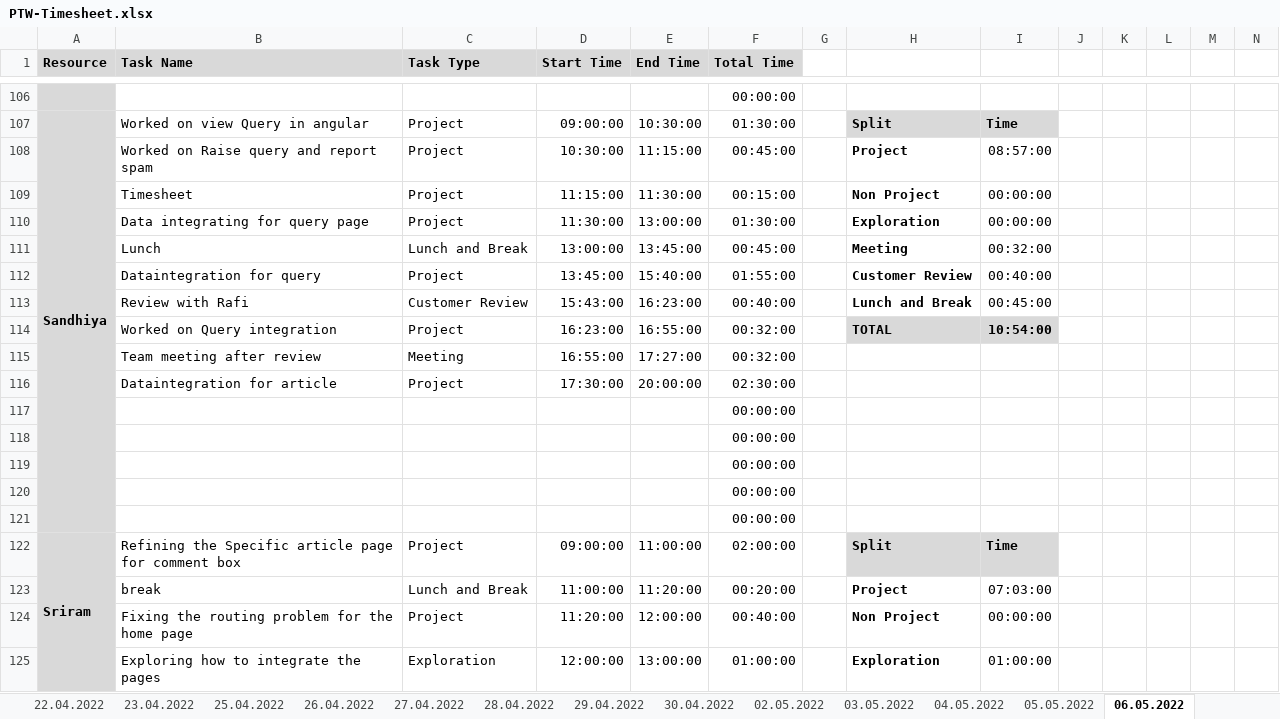
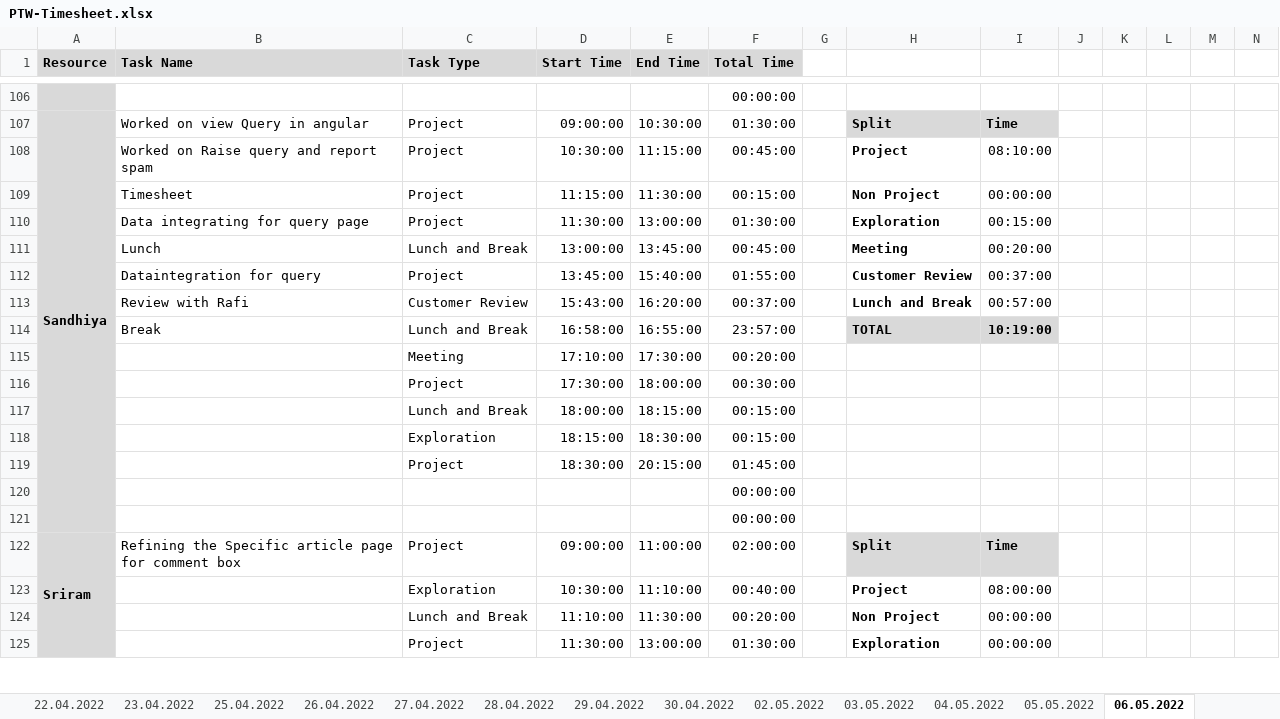
Before and after one commit to arvi9/ASPNet-WebAPI-Anngular-Project, an Excel workbook: Aurora/Process/PTW-Timesheet.xlsx, sheet 06.05.2022, drawn as a sheet; only a part is shown, gaps mark what is left out; values as stored, in another font and other column widths than the file's, no borders; conditional formats not drawn; removed rows and columns are numbered as before the commit, all else as after; rows hold the shown columns only; the diff covers the shown part only; the diff names each change by its address in the sheet, - before the commit and + after, or states it on an @@ line.

Commit message:
UpdatedTimeSheet

```diff
--- a/Aurora/Process/PTW-Timesheet.xlsx (sheet 06.05.2022)
+++ b/Aurora/Process/PTW-Timesheet.xlsx (sheet 06.05.2022)
-I108: 08:57:00
+I108: 08:10:00
-I110: 00:00:00
+I110: 00:15:00
-I111: 00:32:00
+I111: 00:20:00
-I112: 00:40:00
+I112: 00:37:00
-E113 (End Time): 16:23:00
+E113 (End Time): 16:20:00
-F113 (Total Time): 00:40:00
+F113 (Total Time): 00:37:00
-I113: 00:45:00
+I113: 00:57:00
-row 114:  | Worked on Query integration | Project | 16:23:00 | 16:55:00 | 00:32:00 |  | TOTAL | 10:54:00
-row 115:  | Team meeting after review | Meeting | 16:55:00 | 17:27:00 | 00:32:00
+row 114:  | Break | Lunch and Break | 16:58:00 | 16:55:00 | 23:57:00 |  | TOTAL | 10:19:00
+row 115:  |  | Meeting | 17:10:00 | 17:30:00 | 00:20:00
-B116 (Task Name): Dataintegration for article
+B116 (Task Name): (empty)
-E116 (End Time): 20:00:00
+E116 (End Time): 18:00:00
-F116 (Total Time): 02:30:00
+F116 (Total Time): 00:30:00
-row 117:  |  |  |  |  | 00:00:00
-row 118:  |  |  |  |  | 00:00:00
-row 119:  |  |  |  |  | 00:00:00
+row 117:  |  | Lunch and Break | 18:00:00 | 18:15:00 | 00:15:00
+row 118:  |  | Exploration | 18:15:00 | 18:30:00 | 00:15:00
+row 119:  |  | Project | 18:30:00 | 20:15:00 | 01:45:00
+row 123:  |  | Exploration | 10:30:00 | 11:10:00 | 00:40:00 |  | Project | 08:00:00
-B124 (Task Name): break
+B124 (Task Name): (empty)
-D124 (Start Time): 11:00:00
+D124 (Start Time): 11:10:00
-E124 (End Time): 11:20:00
+E124 (End Time): 11:30:00
-H124: Project
+H124: Non Project
-I124: 07:03:00
+I124: 00:00:00
-B125 (Task Name): Fixing the routing problem for the home page
+B125 (Task Name): (empty)
-D125 (Start Time): 11:20:00
+D125 (Start Time): 11:30:00
-E125 (End Time): 12:00:00
+E125 (End Time): 13:00:00
-F125 (Total Time): 00:40:00
+F125 (Total Time): 01:30:00
-H125: Non Project
+H125: Exploration
-row 125:  | Exploring how to integrate the pages | Exploration | 12:00:00 | 13:00:00 | 01:00:00 |  | Exploration | 01:00:00
```
Also changed, not shown: 7 added rows, 7 removed rows and 84 edited cells elsewhere in this sheet, sheet 07.05.2022, other sheet tabs, formulas that keep their value.
